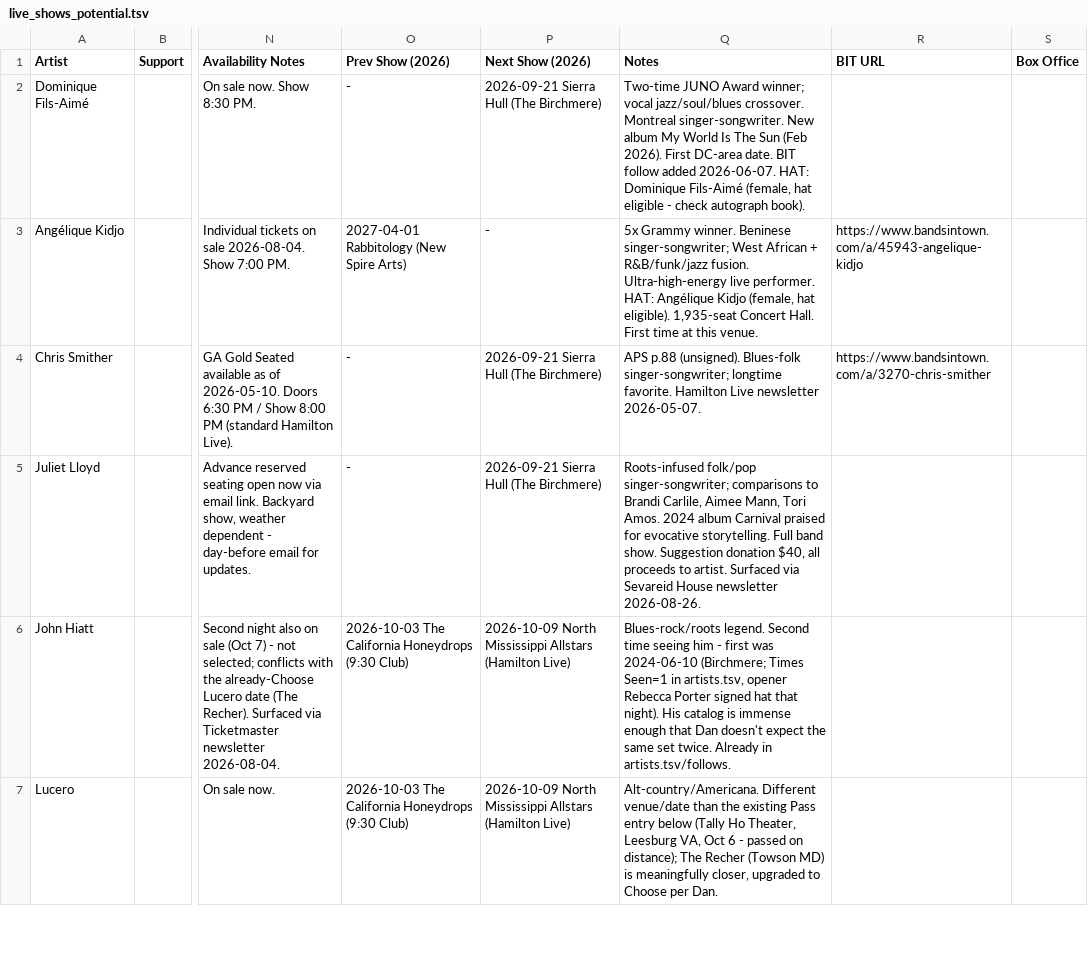
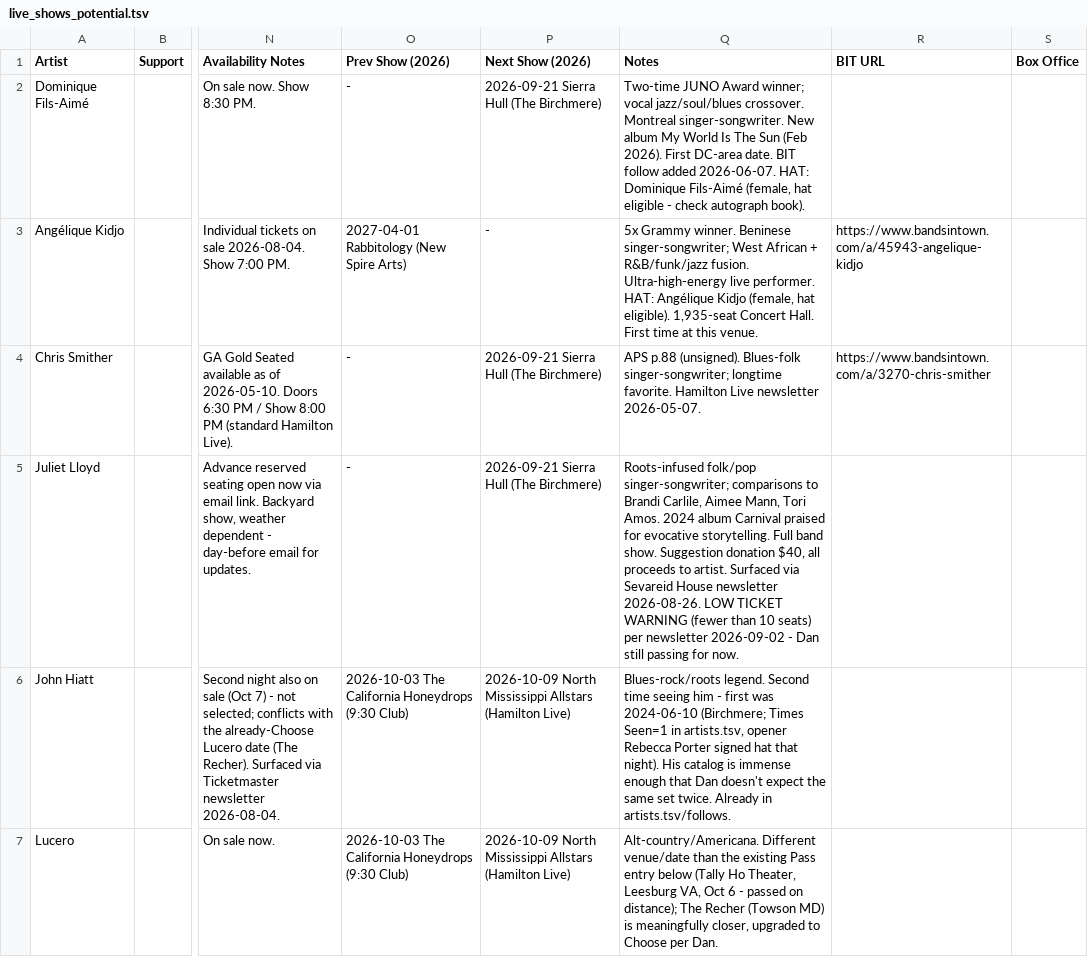
Before and after one commit to dan2bit/live-shows, a TSV file: data/live_shows_potential.tsv, drawn as a sheet; only a part is shown, gaps mark what is left out; the diff covers the shown part only; the diff names each change by its address in the sheet, - before the commit and + after, or states it on an @@ line.

Commit message:
Routine 3: Eric Johanson Ottobar 10/21 declined (3rd DMV-adjacent date); Juliet Lloyd low-ticket note; All Things Go two-day package note

```diff
--- a/data/live_shows_potential.tsv
+++ b/data/live_shows_potential.tsv
-Q5 (Notes): …newsletter 2026-08-26.
+Q5 (Notes): …newsletter 2026-08-26. LOW TICKET WARNING (fewer than 10 seats) per newsletter 2026-09-02 - Dan still passing for now.
```
Also changed, not shown: 3 edited cells elsewhere in this file.
